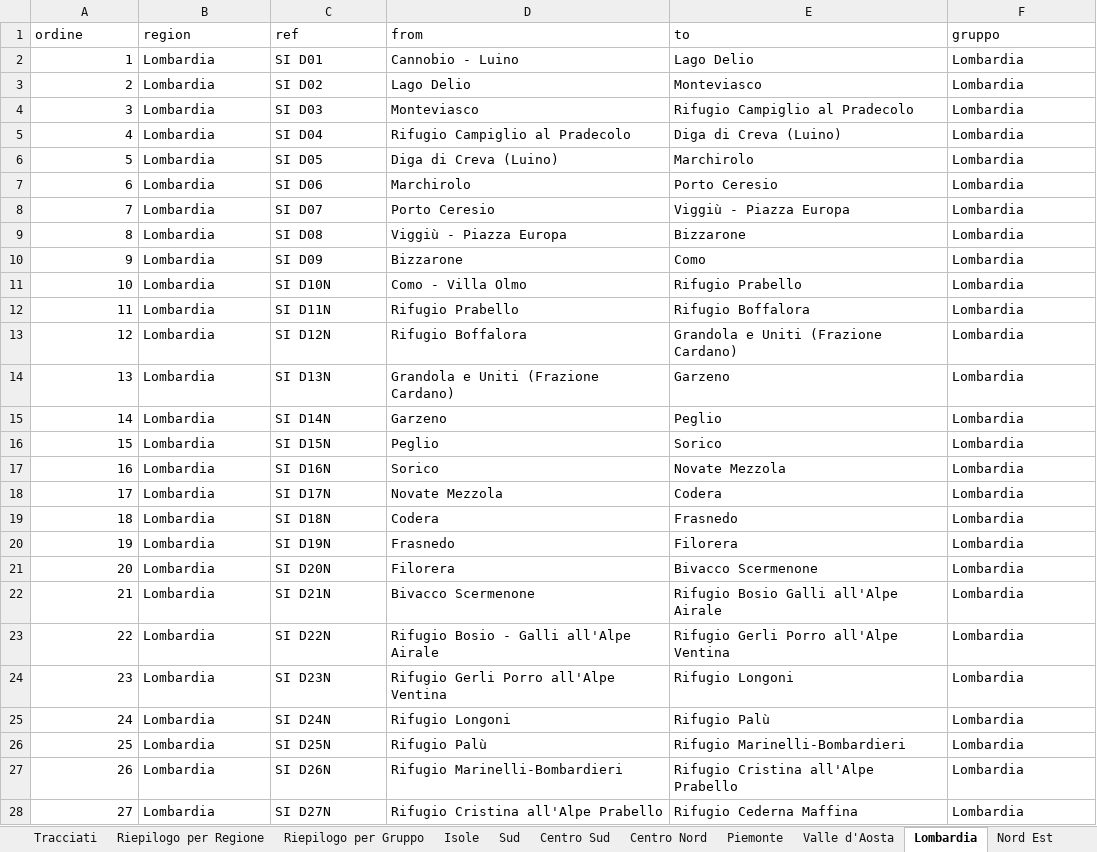
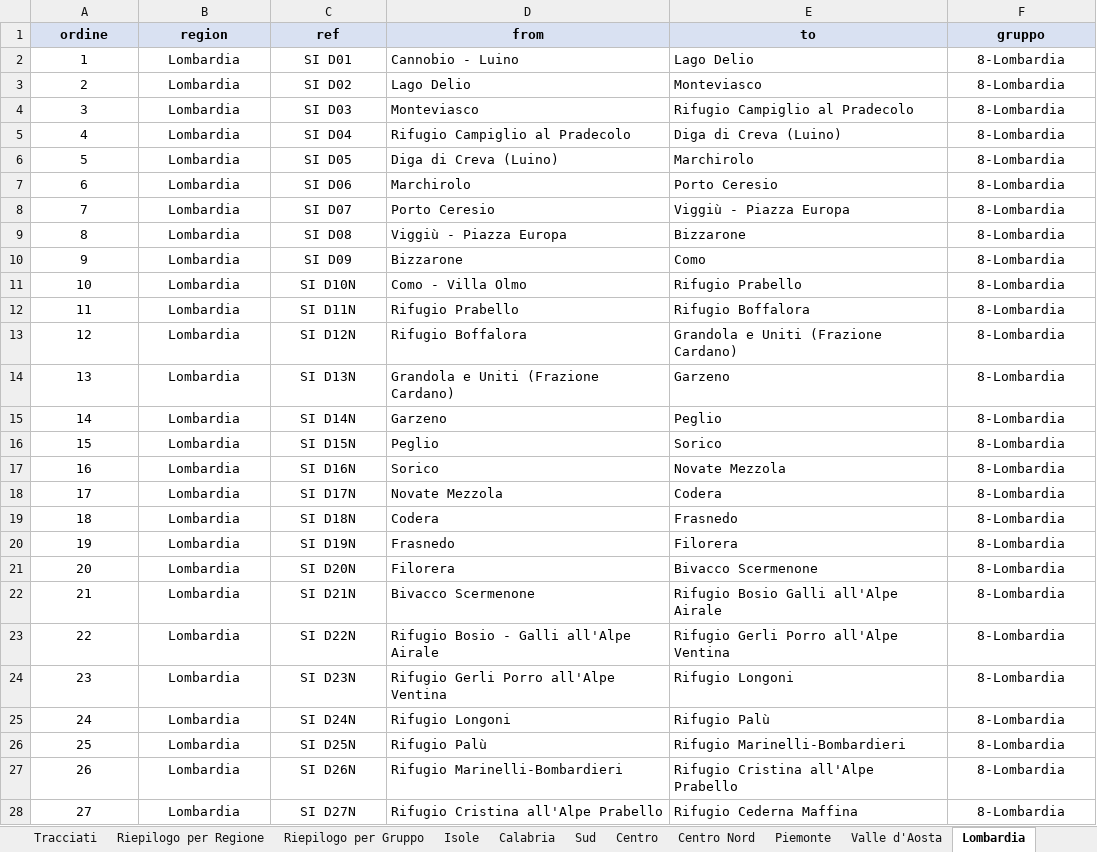
Before and after one commit to webmappsrl/passport, an Excel workbook: tappe_passaporto.xlsx, sheet Lombardia, drawn as a sheet; only a part is shown; values as stored, in another font and other column widths than the file's, no borders; the diff covers the shown part only; the diff names each change by its address in the sheet, - before the commit and + after, or states it on an @@ line.

```diff
--- a/tappe_passaporto.xlsx (sheet Lombardia)
+++ b/tappe_passaporto.xlsx (sheet Lombardia)
-sheet tab: Centro Sud
+sheet tab: Calabria
+sheet tab: Centro
@@ A1:F1 alignment: left → center, fill: none → #D9E1F2, bold: off → on @@
-A2:A28 alignment: right
+A2:A28 alignment: center
-B2:C28 alignment: left
+B2:C28 alignment: center
-F2:F28 (gruppo): Lombardia
+F2:F28 (gruppo): 8-Lombardia
-F2:F28 alignment: left
+F2:F28 alignment: center
```
Also changed, not shown: 33 edited cells and cell formats elsewhere in this sheet, sheet Tracciati, sheet Sud, sheet Centro Nord, sheet Nord Est, sheet Piemonte, sheet Isole, 3 more sheets, 18 other files.
